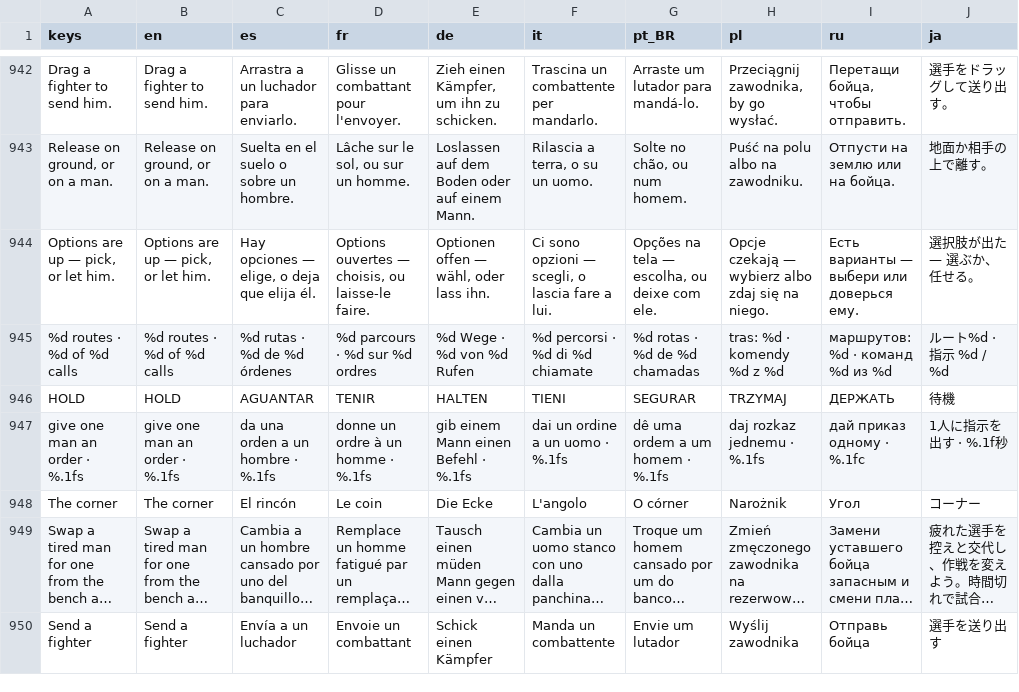
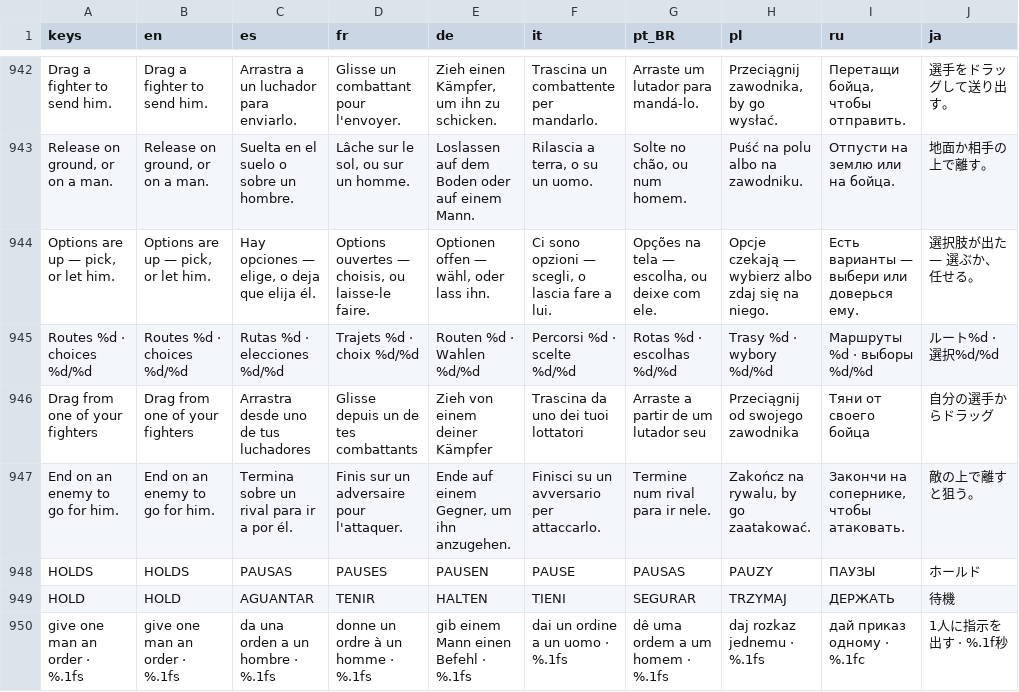
Before and after one commit to PeteMoe56/8bit-buhurt, a CSV file: locale/strings.csv, drawn as a sheet; only a part is shown, gaps mark what is left out; the shorter side is filled out with more unchanged rows; long unchanged cells end in ….

```diff
--- a/locale/strings.csv
+++ b/locale/strings.csv
@@ -944,3 +944,6 @@ Drag a fighter to send him.,Drag a fighter to send him.,Arrastra a un luchador p
 "Options are up — pick, or let him.","Options are up — pick, or let him.","Hay opciones — elige, o deja que elija él.","Options ouvertes — choisis, ou laisse-le faire.","Optionen offen — wähl, oder lass ihn.","Ci sono opzioni — scegli, o lascia fare a lui.","Opções na tela — escolha, ou deixe com ele.",Opcje czekają — wybierz albo zdaj się na niego.,Есть варианты — выбери или доверься ему.,選択肢が出た — 選ぶか、任せる。
-%d routes · %d of %d calls,%d routes · %d of %d calls,%d rutas · %d de %d órdenes,%d parcours · %d sur %d ordres,%d Wege · %d von %d Rufen,%d percorsi · %d di %d chiamate,%d rotas · %d de %d chamadas,tras: %d · komendy %d z %d,маршрутов: %d · команд %d из %d,ルート%d · 指示 %d / %d
+Routes %d  ·  choices %d/%d,Routes %d  ·  choices %d/%d,Rutas %d  ·  elecciones %d/%d,Trajets %d  ·  choix %d/%d,Routen %d  ·  Wahlen %d/%d,Percorsi %d  ·  scelte %d/%d,Rotas %d  ·  escolhas %d/%d,Trasy %d  ·  wybory %d/%d,Маршруты %d  ·  выборы %d/%d,ルート%d  ·  選択%d/%d
+Drag from one of your fighters,Drag from one of your fighters,Arrastra desde uno de tus luchadores,Glisse depuis un de tes combattants,Zieh von einem deiner Kämpfer,Trascina da uno dei tuoi lottatori,Arraste a partir de um lutador seu,Przeciągnij od swojego zawodnika,Тяни от своего бойца,自分の選手からドラッグ
+End on an enemy to go for him.,End on an enemy to go for him.,Termina sobre un rival para ir a por él.,Finis sur un adversaire pour l'attaquer.,"Ende auf einem Gegner, um ihn anzugehen.",Finisci su un avversario per attaccarlo.,Termine num rival para ir nele.,"Zakończ na rywalu, by go zaatakować.","Закончи на сопернике, чтобы атаковать.",敵の上で離すと狙う。
+HOLDS,HOLDS,PAUSAS,PAUSES,PAUSEN,PAUSE,PAUSAS,PAUZY,ПАУЗЫ,ホールド
 HOLD,HOLD,AGUANTAR,TENIR,HALTEN,TIENI,SEGURAR,TRZYMAJ,ДЕРЖАТЬ,待機
```
Also changed, not shown: 3 other files.
